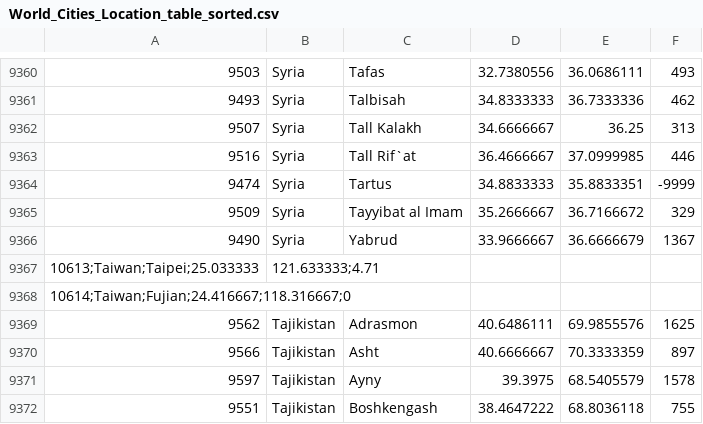
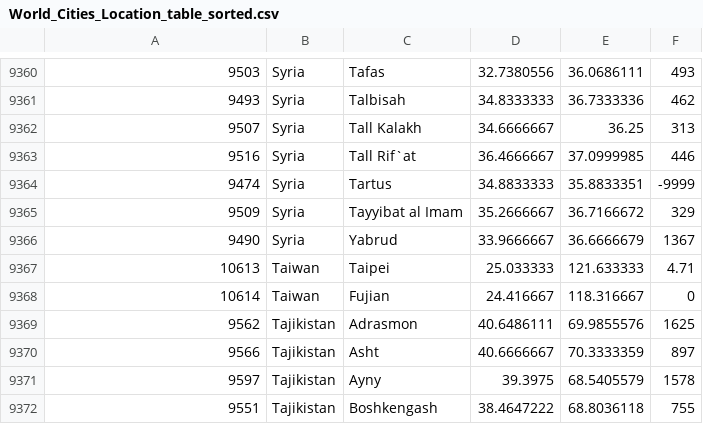
Before and after one commit to nafSadh/LocData, a CSV file: World_Cities_Location_table_sorted.csv, drawn as a sheet; only a part is shown, gaps mark what is left out.

Commit message:
a few err chk in code updated to add all cities in list added taiwan in citi list

```diff
--- a/World_Cities_Location_table_sorted.csv
+++ b/World_Cities_Location_table_sorted.csv
@@ -9366,4 +9366,4 @@
 9490,Syria,Yabrud,33.9666667,36.6666679,1367
-10613;Taiwan;Taipei;25.033333, 121.633333;4.71
-10614;Taiwan;Fujian;24.416667;118.316667;0
+10613,Taiwan,Taipei,25.033333,121.633333,4.71
+10614,Taiwan,Fujian,24.416667,118.316667,0
 9562,Tajikistan,Adrasmon,40.6486111,69.9855576,1625
```
Also changed, not shown: 4 other files.
